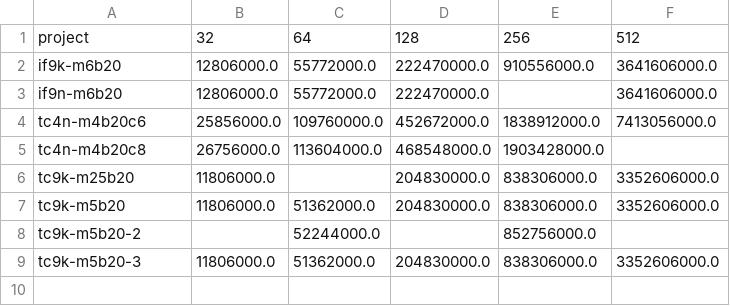
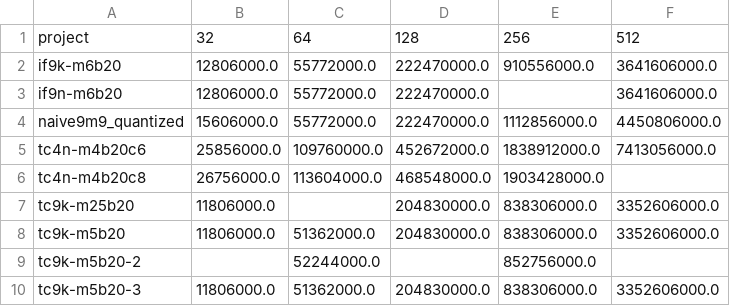
Before and after one commit to tarsioonofrio/FastConv_SystemVerilog, a CSV file: data/time.csv, drawn as a sheet.

```diff
--- a/data/time.csv
+++ b/data/time.csv
@@ -3,2 +3,3 @@ if9k-m6b20,12806000.0,55772000.0,222470000.0,910556000.0,3641606000.0
 if9n-m6b20,12806000.0,55772000.0,222470000.0,,3641606000.0
+naive9m9_quantized,15606000.0,55772000.0,222470000.0,1112856000.0,4450806000.0
 tc4n-m4b20c6,25856000.0,109760000.0,452672000.0,1838912000.0,7413056000.0
```
Also changed, not shown: 5 other files.
